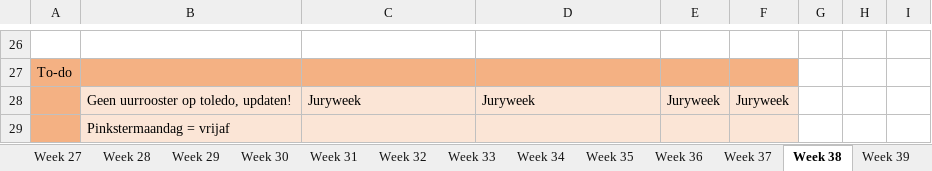
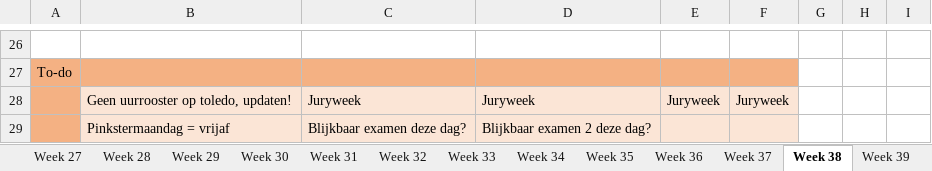
Before and after one commit to ninjahisser/LUCA-2, an Excel workbook: uurrooster.xlsx, sheet Week 38, drawn as a sheet; only a part is shown, gaps mark what is left out; values as stored, in another font and other column widths than the file's, no borders; conditional formats not drawn; removed rows and columns are numbered as before the commit, all else as after; the diff names each change by its address in the sheet, - before the commit and + after, or states it on an @@ line.

```diff
--- a/uurrooster.xlsx (sheet Week 38)
+++ b/uurrooster.xlsx (sheet Week 38)
-row 29:  | Pinkstermaandag = vrijaf
+row 29:  | Pinkstermaandag = vrijaf | Blijkbaar examen deze dag? | Blijkbaar examen 2 deze dag?
```
Also changed, not shown: sheet Week 28, sheet Week 26, sheet Week 32, 6 other files.
